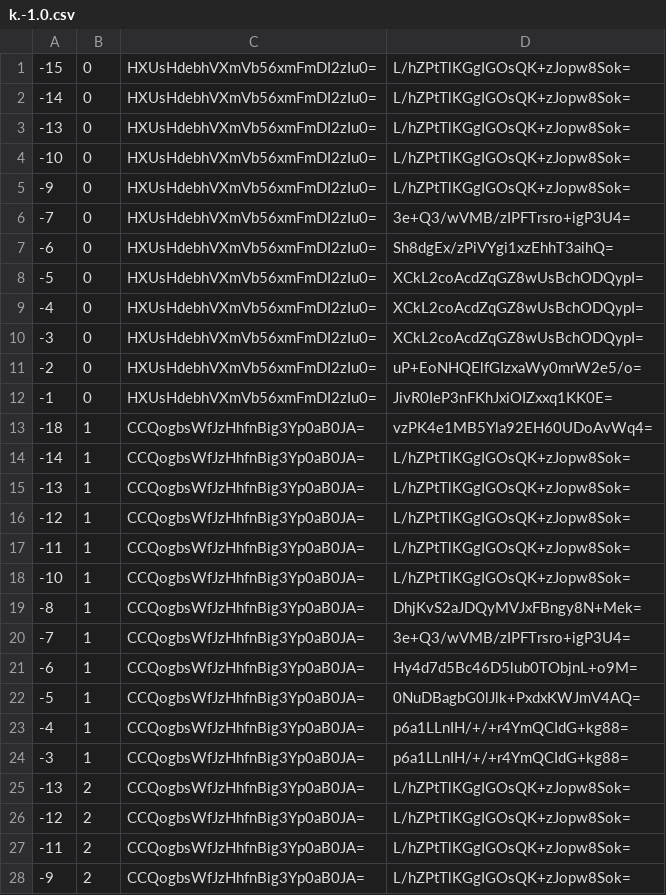
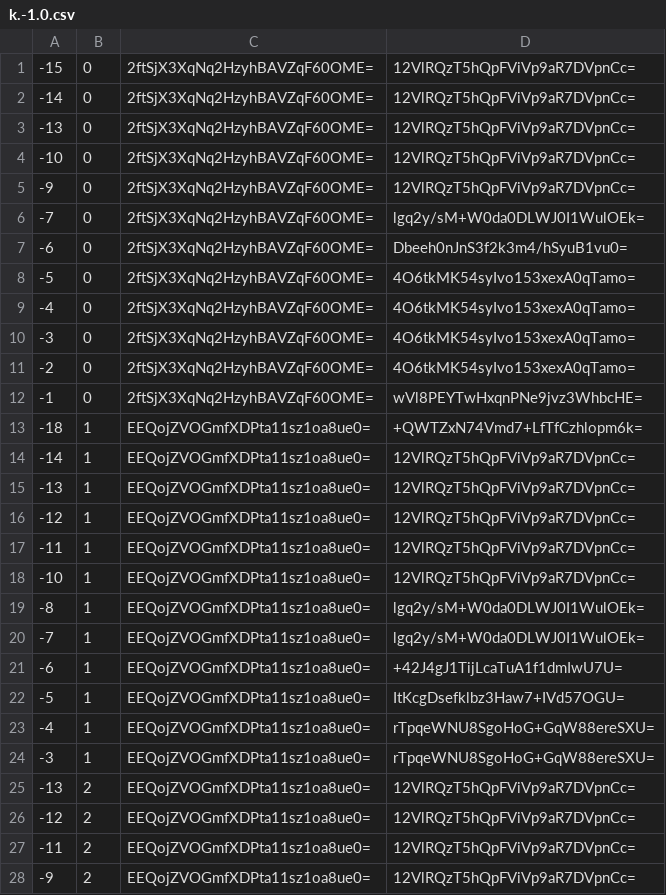
Before and after one commit to counterfitninja/chilled-end, a CSV file: tiles/zoom.-1/metadata/k.-1.0.csv, drawn as a sheet; only a part is shown; the diff covers the shown part only.

```diff
--- a/tiles/zoom.-1/metadata/k.-1.0.csv
+++ b/tiles/zoom.-1/metadata/k.-1.0.csv
@@ -1,28 +1,28 @@
--15,0,HXUsHdebhVXmVb56xmFmDI2zIu0=,L/hZPtTlKGgIGOsQK+zJopw8Sok=
--14,0,HXUsHdebhVXmVb56xmFmDI2zIu0=,L/hZPtTlKGgIGOsQK+zJopw8Sok=
--13,0,HXUsHdebhVXmVb56xmFmDI2zIu0=,L/hZPtTlKGgIGOsQK+zJopw8Sok=
--10,0,HXUsHdebhVXmVb56xmFmDI2zIu0=,L/hZPtTlKGgIGOsQK+zJopw8Sok=
--9,0,HXUsHdebhVXmVb56xmFmDI2zIu0=,L/hZPtTlKGgIGOsQK+zJopw8Sok=
--7,0,HXUsHdebhVXmVb56xmFmDI2zIu0=,3e+Q3/wVMB/zIPFTrsro+igP3U4=
--6,0,HXUsHdebhVXmVb56xmFmDI2zIu0=,Sh8dgEx/zPiVYgi1xzEhhT3aihQ=
--5,0,HXUsHdebhVXmVb56xmFmDI2zIu0=,XCkL2coAcdZqGZ8wUsBchODQypI=
--4,0,HXUsHdebhVXmVb56xmFmDI2zIu0=,XCkL2coAcdZqGZ8wUsBchODQypI=
--3,0,HXUsHdebhVXmVb56xmFmDI2zIu0=,XCkL2coAcdZqGZ8wUsBchODQypI=
--2,0,HXUsHdebhVXmVb56xmFmDI2zIu0=,uP+EoNHQElfGIzxaWy0mrW2e5/o=
--1,0,HXUsHdebhVXmVb56xmFmDI2zIu0=,JivR0IeP3nFKhJxiOIZxxq1KK0E=
--18,1,CCQogbsWfJzHhfnBig3Yp0aB0JA=,vzPK4e1MB5Yla92EH60UDoAvWq4=
--14,1,CCQogbsWfJzHhfnBig3Yp0aB0JA=,L/hZPtTlKGgIGOsQK+zJopw8Sok=
--13,1,CCQogbsWfJzHhfnBig3Yp0aB0JA=,L/hZPtTlKGgIGOsQK+zJopw8Sok=
--12,1,CCQogbsWfJzHhfnBig3Yp0aB0JA=,L/hZPtTlKGgIGOsQK+zJopw8Sok=
--11,1,CCQogbsWfJzHhfnBig3Yp0aB0JA=,L/hZPtTlKGgIGOsQK+zJopw8Sok=
--10,1,CCQogbsWfJzHhfnBig3Yp0aB0JA=,L/hZPtTlKGgIGOsQK+zJopw8Sok=
--8,1,CCQogbsWfJzHhfnBig3Yp0aB0JA=,DhjKvS2aJDQyMVJxFBngy8N+Mek=
--7,1,CCQogbsWfJzHhfnBig3Yp0aB0JA=,3e+Q3/wVMB/zIPFTrsro+igP3U4=
--6,1,CCQogbsWfJzHhfnBig3Yp0aB0JA=,Hy4d7d5Bc46D5lub0TObjnL+o9M=
--5,1,CCQogbsWfJzHhfnBig3Yp0aB0JA=,0NuDBagbG0lJlk+PxdxKWJmV4AQ=
--4,1,CCQogbsWfJzHhfnBig3Yp0aB0JA=,p6a1LLnIH/+/+r4YmQCIdG+kg88=
--3,1,CCQogbsWfJzHhfnBig3Yp0aB0JA=,p6a1LLnIH/+/+r4YmQCIdG+kg88=
--13,2,CCQogbsWfJzHhfnBig3Yp0aB0JA=,L/hZPtTlKGgIGOsQK+zJopw8Sok=
--12,2,CCQogbsWfJzHhfnBig3Yp0aB0JA=,L/hZPtTlKGgIGOsQK+zJopw8Sok=
--11,2,CCQogbsWfJzHhfnBig3Yp0aB0JA=,L/hZPtTlKGgIGOsQK+zJopw8Sok=
--9,2,CCQogbsWfJzHhfnBig3Yp0aB0JA=,L/hZPtTlKGgIGOsQK+zJopw8Sok=
+-15,0,2ftSjX3XqNq2HzyhBAVZqF60OME=,12VlRQzT5hQpFViVp9aR7DVpnCc=
+-14,0,2ftSjX3XqNq2HzyhBAVZqF60OME=,12VlRQzT5hQpFViVp9aR7DVpnCc=
+-13,0,2ftSjX3XqNq2HzyhBAVZqF60OME=,12VlRQzT5hQpFViVp9aR7DVpnCc=
+-10,0,2ftSjX3XqNq2HzyhBAVZqF60OME=,12VlRQzT5hQpFViVp9aR7DVpnCc=
+-9,0,2ftSjX3XqNq2HzyhBAVZqF60OME=,12VlRQzT5hQpFViVp9aR7DVpnCc=
+-7,0,2ftSjX3XqNq2HzyhBAVZqF60OME=,lgq2y/sM+W0da0DLWJ0I1WulOEk=
+-6,0,2ftSjX3XqNq2HzyhBAVZqF60OME=,Dbeeh0nJnS3f2k3m4/hSyuB1vu0=
+-5,0,2ftSjX3XqNq2HzyhBAVZqF60OME=,4O6tkMK54syIvo153xexA0qTamo=
+-4,0,2ftSjX3XqNq2HzyhBAVZqF60OME=,4O6tkMK54syIvo153xexA0qTamo=
+-3,0,2ftSjX3XqNq2HzyhBAVZqF60OME=,4O6tkMK54syIvo153xexA0qTamo=
+-2,0,2ftSjX3XqNq2HzyhBAVZqF60OME=,4O6tkMK54syIvo153xexA0qTamo=
+-1,0,2ftSjX3XqNq2HzyhBAVZqF60OME=,wVl8PEYTwHxqnPNe9jvz3WhbcHE=
+-18,1,EEQojZVOGmfXDPta11sz1oa8ue0=,+QWTZxN74Vmd7+LfTfCzhlopm6k=
+-14,1,EEQojZVOGmfXDPta11sz1oa8ue0=,12VlRQzT5hQpFViVp9aR7DVpnCc=
+-13,1,EEQojZVOGmfXDPta11sz1oa8ue0=,12VlRQzT5hQpFViVp9aR7DVpnCc=
+-12,1,EEQojZVOGmfXDPta11sz1oa8ue0=,12VlRQzT5hQpFViVp9aR7DVpnCc=
+-11,1,EEQojZVOGmfXDPta11sz1oa8ue0=,12VlRQzT5hQpFViVp9aR7DVpnCc=
+-10,1,EEQojZVOGmfXDPta11sz1oa8ue0=,12VlRQzT5hQpFViVp9aR7DVpnCc=
+-8,1,EEQojZVOGmfXDPta11sz1oa8ue0=,lgq2y/sM+W0da0DLWJ0I1WulOEk=
+-7,1,EEQojZVOGmfXDPta11sz1oa8ue0=,lgq2y/sM+W0da0DLWJ0I1WulOEk=
+-6,1,EEQojZVOGmfXDPta11sz1oa8ue0=,+42J4gJ1TijLcaTuA1f1dmIwU7U=
+-5,1,EEQojZVOGmfXDPta11sz1oa8ue0=,ItKcgDsefklbz3Haw7+IVd57OGU=
+-4,1,EEQojZVOGmfXDPta11sz1oa8ue0=,rTpqeWNU8SgoHoG+GqW88ereSXU=
+-3,1,EEQojZVOGmfXDPta11sz1oa8ue0=,rTpqeWNU8SgoHoG+GqW88ereSXU=
+-13,2,EEQojZVOGmfXDPta11sz1oa8ue0=,12VlRQzT5hQpFViVp9aR7DVpnCc=
+-12,2,EEQojZVOGmfXDPta11sz1oa8ue0=,12VlRQzT5hQpFViVp9aR7DVpnCc=
+-11,2,EEQojZVOGmfXDPta11sz1oa8ue0=,12VlRQzT5hQpFViVp9aR7DVpnCc=
+-9,2,EEQojZVOGmfXDPta11sz1oa8ue0=,12VlRQzT5hQpFViVp9aR7DVpnCc=
```
Also changed, not shown: 70 edited cells elsewhere in this file, tiles/zoom.-1/metadata/k.-1.-1.csv, tiles/zoom.-1/metadata/k.0.-1.csv, 32 other files.
